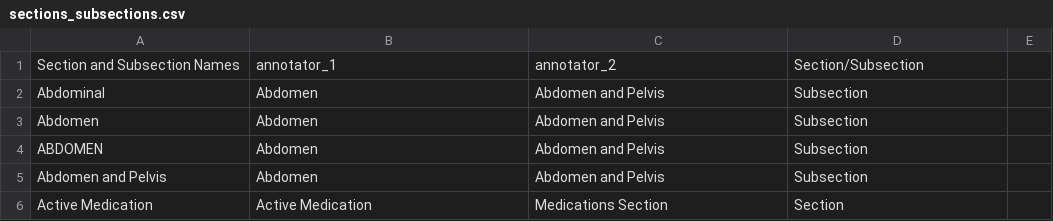
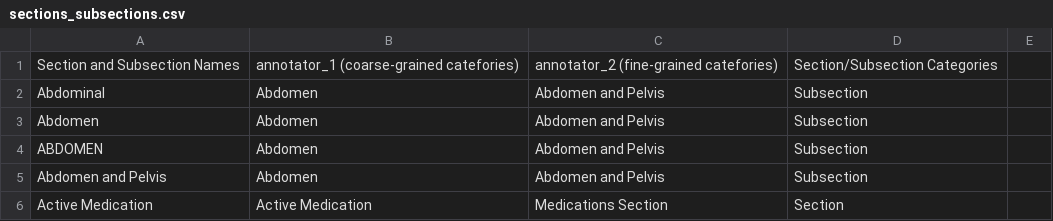
Before and after one commit to inQbator-eviCore/LLM_section_identifiers, a CSV file: resources/sections_subsections.csv, drawn as a sheet; only a part is shown.

Commit message:
Update sections_subsections.csv

```diff
--- a/resources/sections_subsections.csv
+++ b/resources/sections_subsections.csv
@@ -1,2 +1,2 @@
-Section and Subsection Names,annotator_1,annotator_2,Section/Subsection,
+Section and Subsection Names,annotator_1 (coarse-grained catefories),annotator_2 (fine-grained catefories),Section/Subsection Categories,
 Abdominal,Abdomen,Abdomen and Pelvis,Subsection,
```
